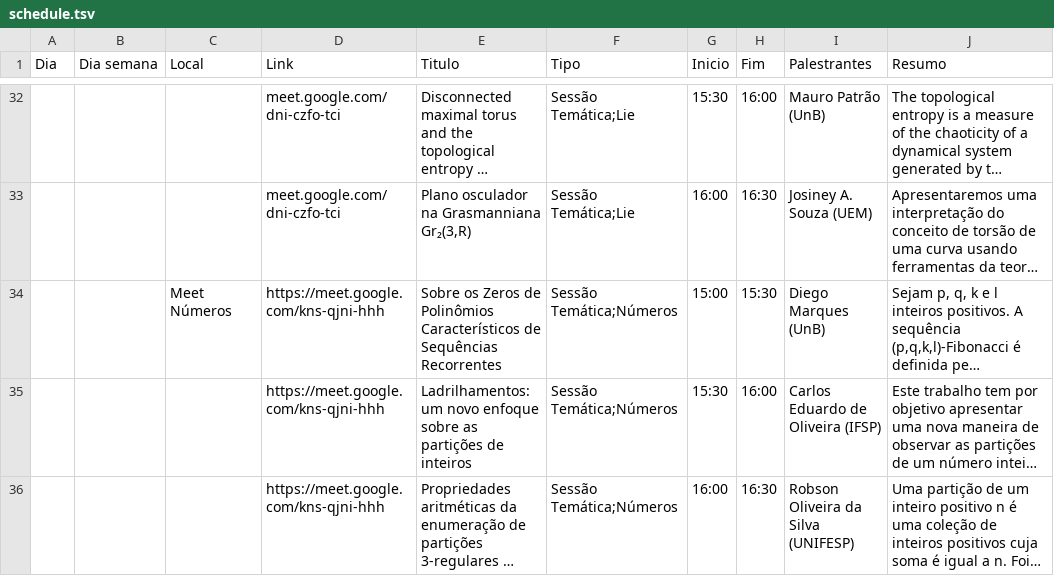
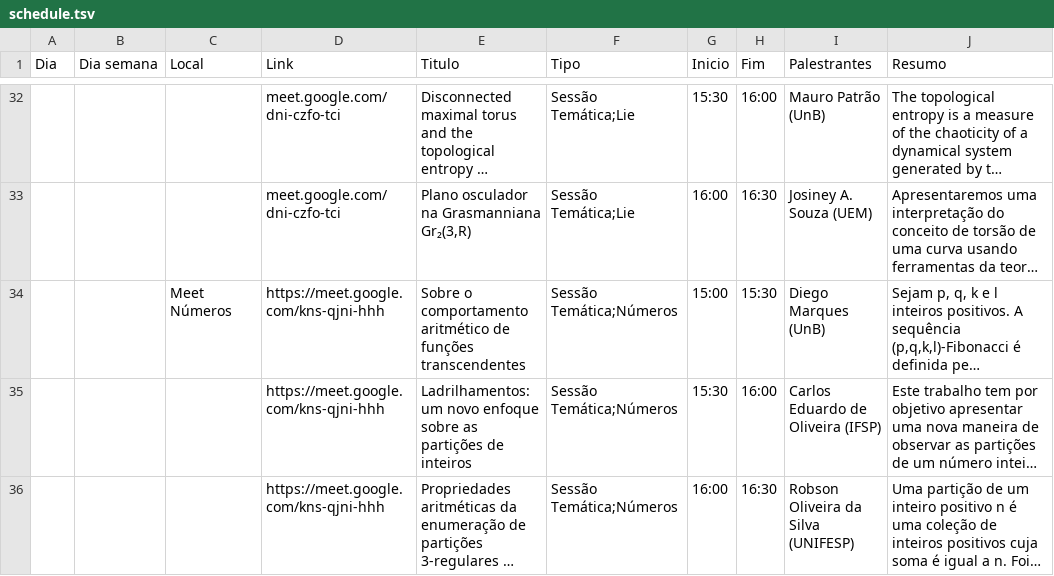
Before and after one commit to fsobral/v-coloquio-mat-regiao-sul, a TSV file: scripts/schedule.tsv, drawn as a sheet; only a part is shown, gaps mark what is left out; long unchanged cells end in …; the diff names each change by its address in the sheet, - before the commit and + after, or states it on an @@ line.

```diff
--- a/scripts/schedule.tsv
+++ b/scripts/schedule.tsv
-E34 (Titulo): Sobre os Zeros de Polinômios Característicos de Sequências Recorrentes
+E34 (Titulo): Sobre o comportamento aritmético de funções transcendentes
```
Also changed, not shown: 2 other files.
